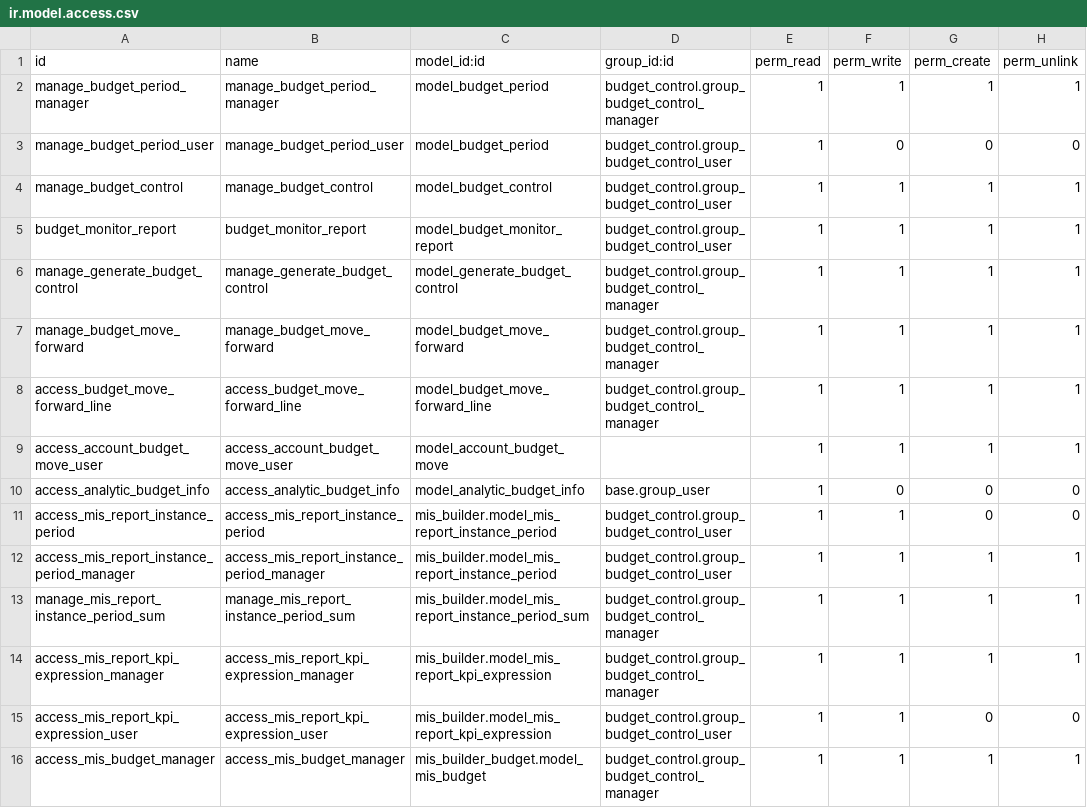
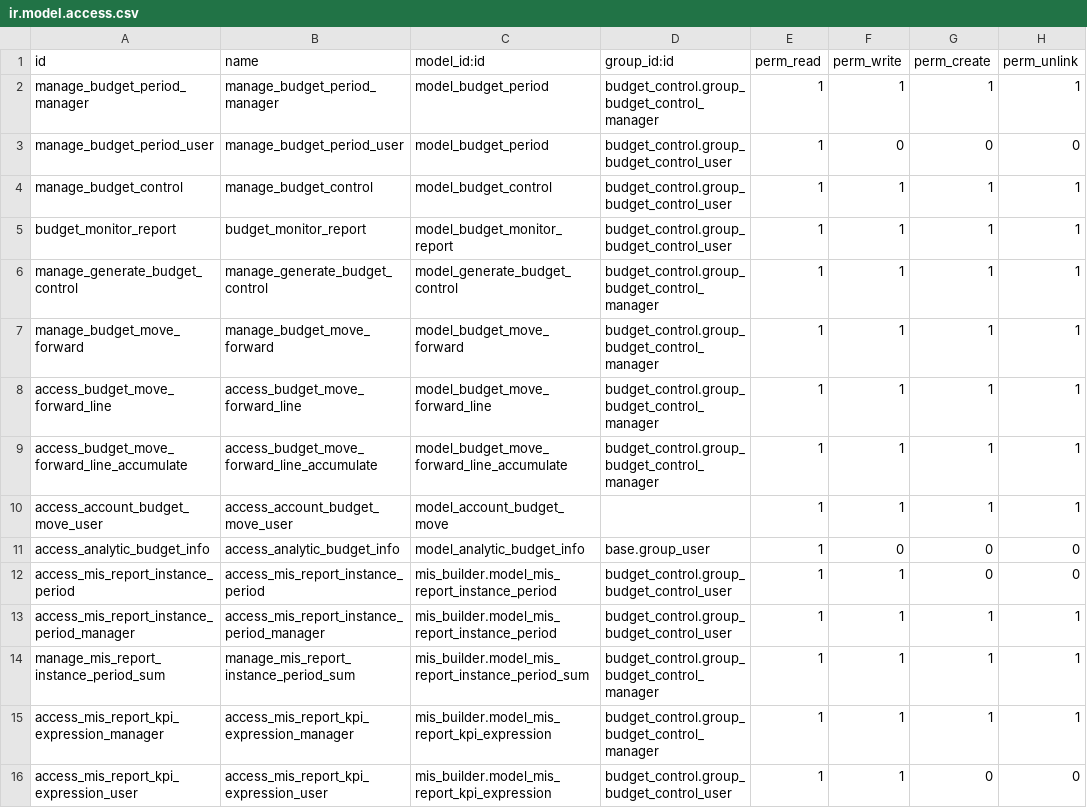
Before and after one commit to ecosoft-odoo/budgeting, a CSV file: budget_control/security/ir.model.access.csv, drawn as a sheet; only a part is shown; the shorter side is filled out with more unchanged rows.

Commit message:
[IMP] budget UAT#1 and budget_carry_forward

```diff
--- a/budget_control/security/ir.model.access.csv
+++ b/budget_control/security/ir.model.access.csv
@@ -8,2 +8,3 @@ manage_budget_move_forward,manage_budget_move_forward,model_budget_move_forward,
 access_budget_move_forward_line,access_budget_move_forward_line,model_budget_move_forward_line,budget_control.group_budget_control_manager,1,1,1,1
+access_budget_move_forward_line_accumulate,access_budget_move_forward_line_accumulate,model_budget_move_forward_line_accumulate,budget_control.group_budget_control_manager,1,1,1,1
 access_account_budget_move_user,access_account_budget_move_user,model_account_budget_move,,1,1,1,1
```
Also changed, not shown: 13 other files.
